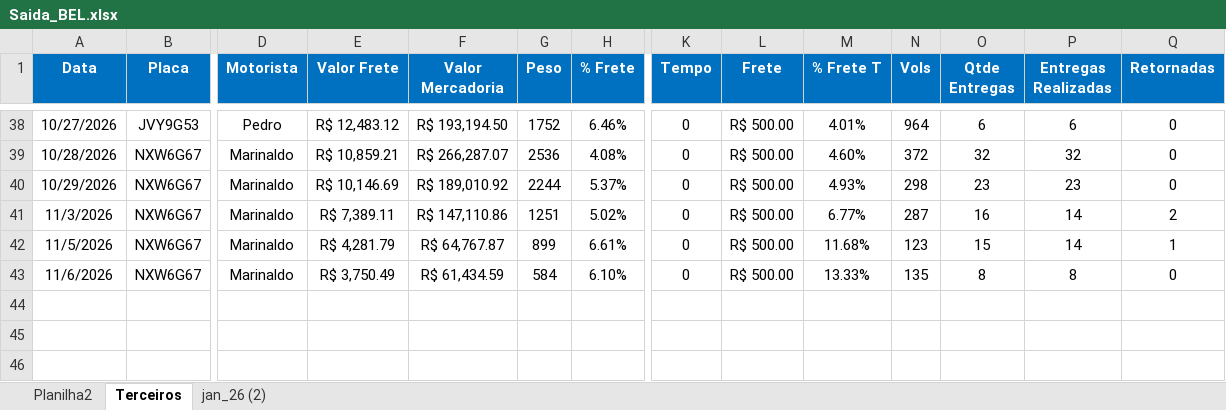
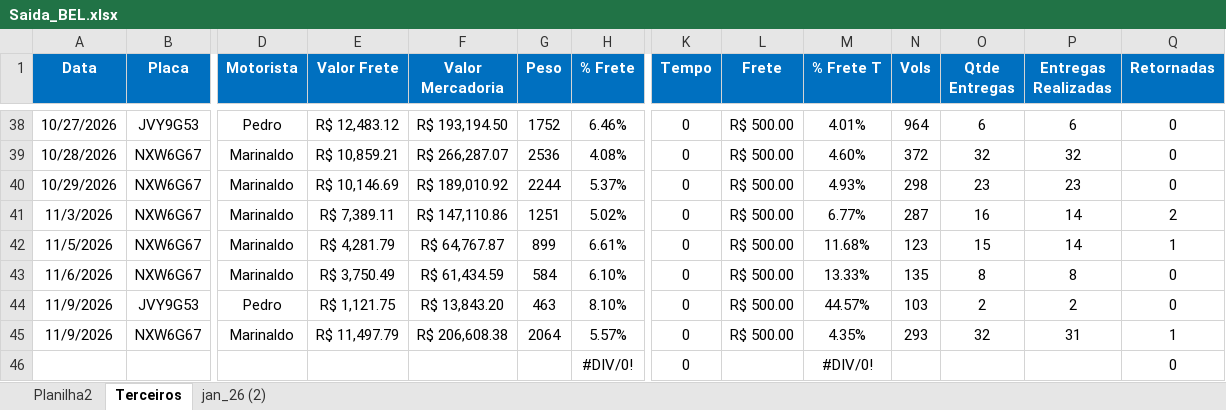
Before and after one commit to Manoel-Diger/saida_veiculo_bel, an Excel workbook: Saida_BEL.xlsx, sheet Terceiros, drawn as a sheet; only a part is shown, gaps mark what is left out; values as stored, in another font and other column widths than the file's, no borders; conditional formats and table styles not drawn; rows hold the shown columns only; the diff names each change by its address in the sheet, - before the commit and + after, or states it on an @@ line.

```diff
--- a/Saida_BEL.xlsx (sheet Terceiros)
+++ b/Saida_BEL.xlsx (sheet Terceiros)
+row 44: 11/9/2026 | JVY9G53 | Pedro | R$ 1,121.75 | R$ 13,843.20 | 463 | 8.10% | 0 | R$ 500.00 | 44.57% | 103 | 2 | 2 | 0
+row 45: 11/9/2026 | NXW6G67 | Marinaldo | R$ 11,497.79 | R$ 206,608.38 | 2064 | 5.57% | 0 | R$ 500.00 | 4.35% | 293 | 32 | 31 | 1
+row 46:  |  |  |  |  |  | #DIV/0! | 0 |  | #DIV/0! |  |  |  | 0
```
Also changed, not shown: sheet jan_26 (2), 1 other file.
